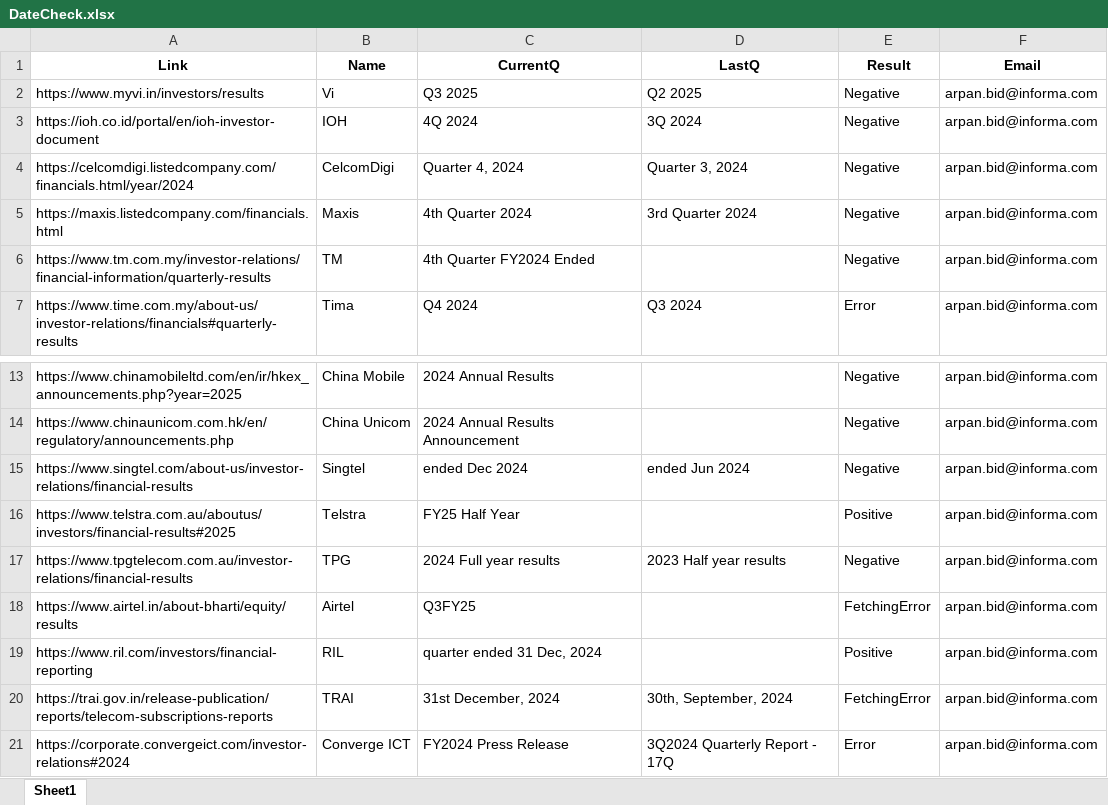
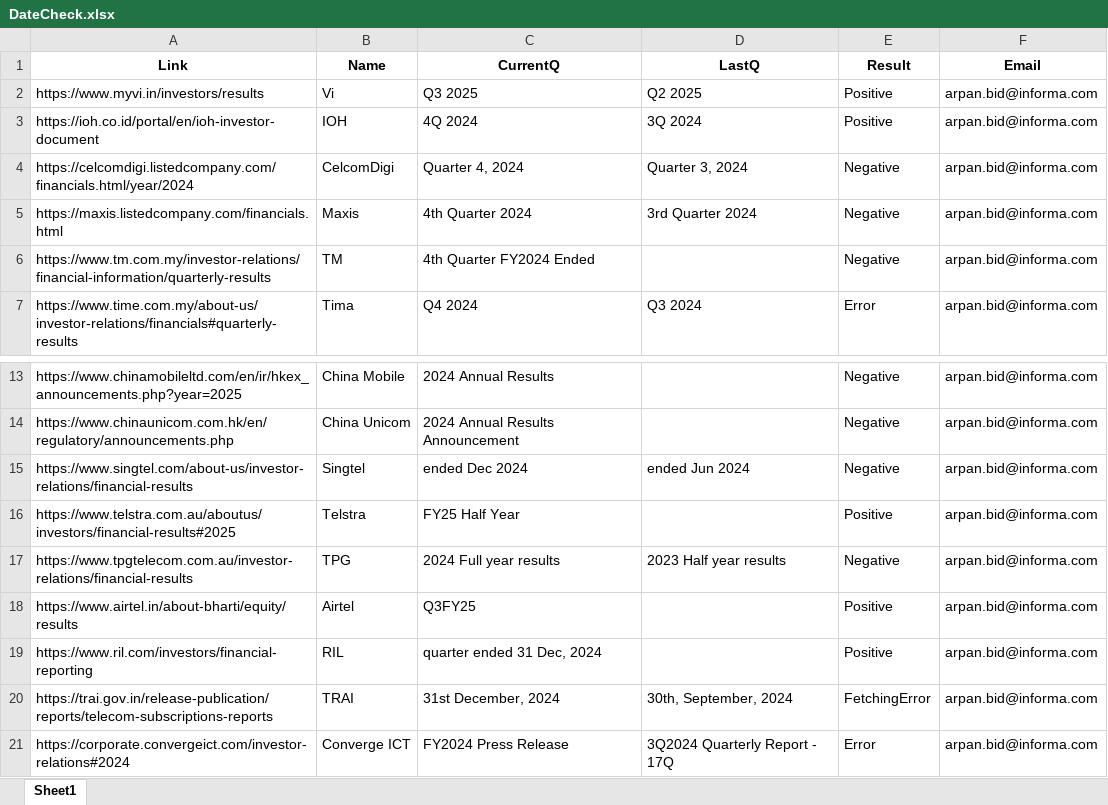
Before and after one commit to arpanbid/WebAlertify, an Excel workbook: Data/DateCheck.xlsx, sheet Sheet1, drawn as a sheet; only a part is shown, gaps mark what is left out; values as stored, in another font and other column widths than the file's, no borders; the diff names each change by its address in the sheet, - before the commit and + after, or states it on an @@ line.

```diff
--- a/Data/DateCheck.xlsx (sheet Sheet1)
+++ b/Data/DateCheck.xlsx (sheet Sheet1)
-E2:E3 (Result): Negative
+E2:E3 (Result): Positive
-E18 (Result): FetchingError
+E18 (Result): Positive
```
Also changed, not shown: 1 other file.
